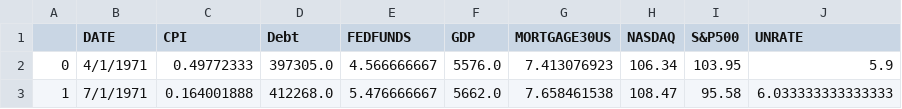
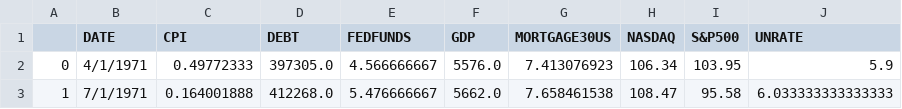
Before and after one commit to noahlakeef/DataAnalytics, a CSV file: DescriptiveAnalytics/data.csv, drawn as a sheet; only a part is shown.

Commit message:
changed csv and added multiple columns plotting

```diff
--- a/DescriptiveAnalytics/data.csv
+++ b/DescriptiveAnalytics/data.csv
@@ -1,2 +1,2 @@
-,DATE,CPI,Debt,FEDFUNDS,GDP,MORTGAGE30US,NASDAQ,S&P500,UNRATE
+,DATE,CPI,DEBT,FEDFUNDS,GDP,MORTGAGE30US,NASDAQ,S&P500,UNRATE
 0,4/1/1971,0.49772333,397305.0,4.566666667,5576.0,7.413076923,106.34,103.95,5.9
```
Also changed, not shown: 1 other file.
